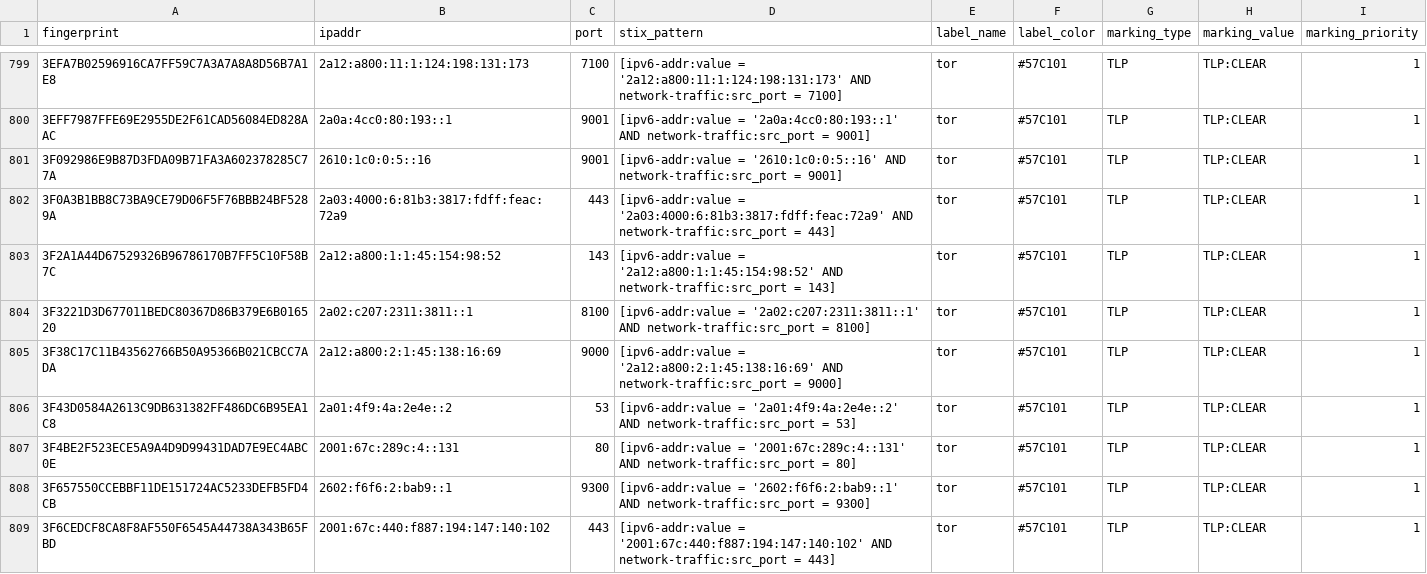
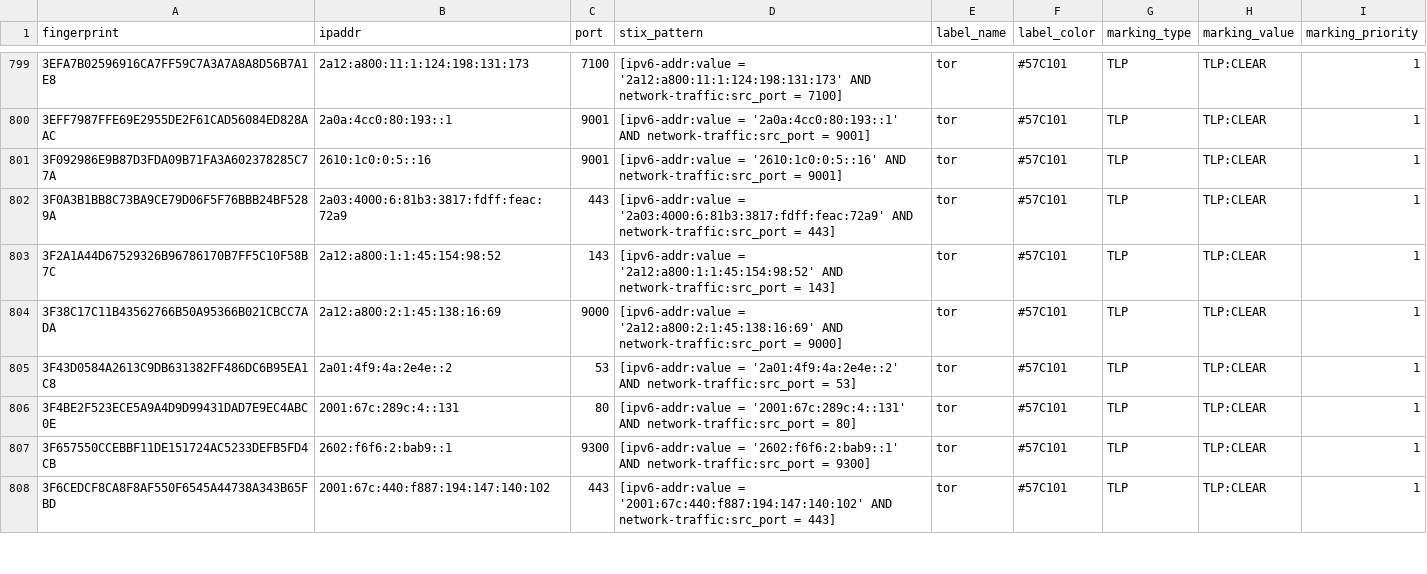
Before and after one commit to DreadFog/tor_csv_feed_opencti, a CSV file: latest.guards_v6.csv, drawn as a sheet; only a part is shown, gaps mark what is left out; removed rows and columns are numbered as before the commit, all else as after; the diff covers the shown part only; the diff names each change by its address in the sheet, - before the commit and + after, or states it on an @@ line.

```diff
--- a/latest.guards_v6.csv
+++ b/latest.guards_v6.csv
-row 804: 3F3221D3D677011BEDC80367D86B379E6B016520 | 2a02:c207:2311:3811::1 | 8100 | [ipv6-addr:value = '2a02:c207:2311:3811::1' AND network-traffic:src_port = 8100] | tor | #57C101 | TLP | TLP:CLEAR | 1
```
Also changed, not shown: 4 added rows and 1 removed row elsewhere in this file, latest.all_v6.csv, latest.exits_v4.csv, 2 other files.
